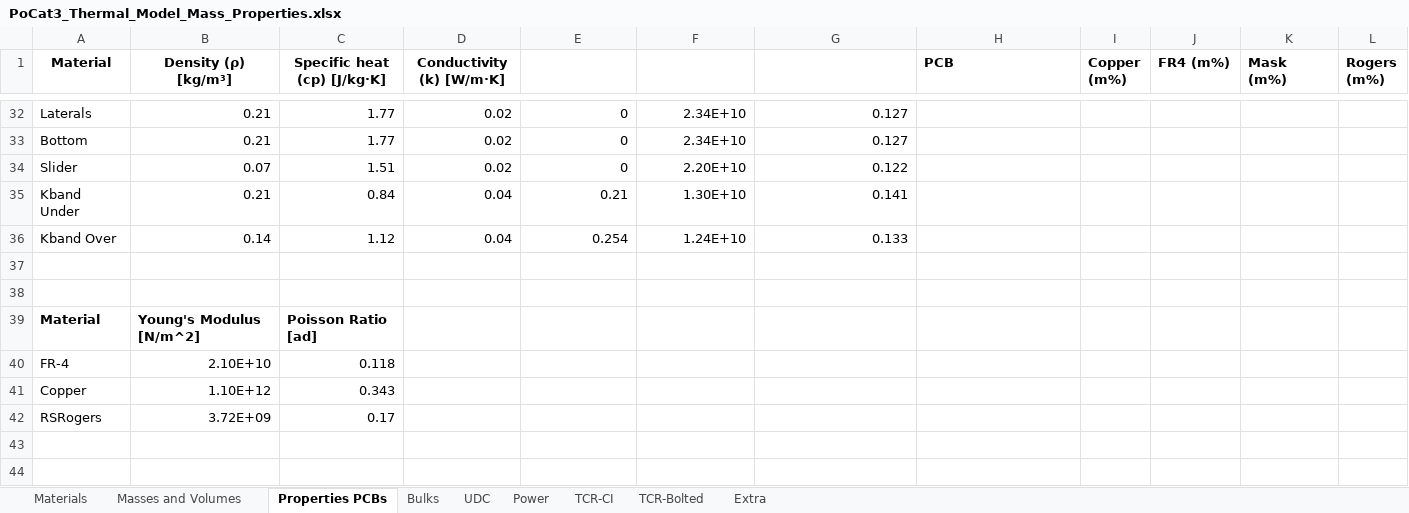
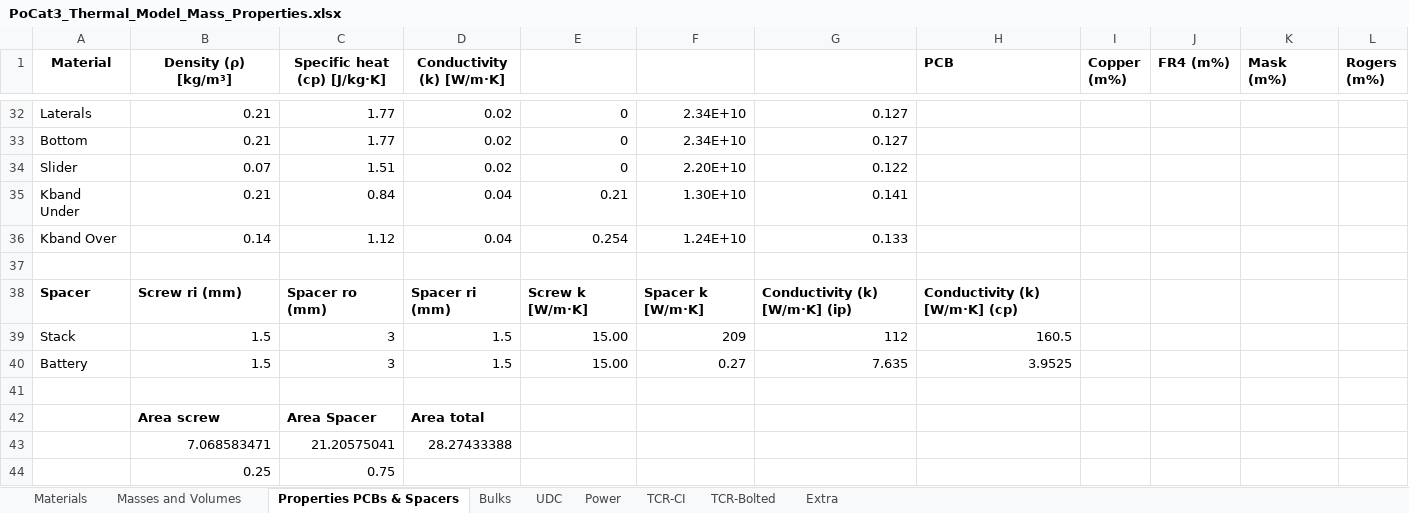
Before and after one commit to o-pvnrt/PoCat-Thermal, an Excel workbook: PoCat3_Thermal_Model_Mass_Properties.xlsx, sheet Properties PCBs & Spacers, drawn as a sheet; only a part is shown, gaps mark what is left out; values as stored, in another font and other column widths than the file's, no borders; removed rows and columns are numbered as before the commit, all else as after; the diff covers the shown part only; the diff names each change by its address in the sheet, - before the commit and + after, or states it on an @@ line.

Commit message:
Update PoCat3_Thermal_Model_Mass_Properties.xlsx

```diff
--- a/PoCat3_Thermal_Model_Mass_Properties.xlsx (sheet Properties PCBs & Spacers)
+++ b/PoCat3_Thermal_Model_Mass_Properties.xlsx (sheet Properties PCBs & Spacers)
-sheet tab: Properties PCBs
+sheet tab: Properties PCBs & Spacers
+row 38: Spacer | Screw ri (mm) | Spacer ro (mm) | Spacer ri (mm) | Screw k [W/m·K] | Spacer k [W/m·K] | Conductivity (k) [W/m·K] (ip) | Conductivity (k) [W/m·K] (cp)
+row 39: Stack | 1.5 | 3 | 1.5 | 15.00 | 209 | 112 | 160.5
+row 40: Battery | 1.5 | 3 | 1.5 | 15.00 | 0.27 | 7.635 | 3.9525
-row 39: Material | Young's Modulus [N/m^2] | Poisson Ratio [ad]
-row 40: FR-4 | 2.10E+10 | 0.118
-row 41: Copper | 1.10E+12 | 0.343
@@ row 42 moved to row 11: RSRogers @@
+row 42:  | Area screw | Area Spacer | Area total
+row 43:  | 7.068583471 | 21.20575041 | 28.27433388
+row 44:  | 0.25 | 0.75
```
Also changed, not shown: 1 removed row and 40 edited cells elsewhere in this sheet, sheet TCR-CI, sheet Bulks, sheet Extra, formulas that keep their value, charts or pictures.
